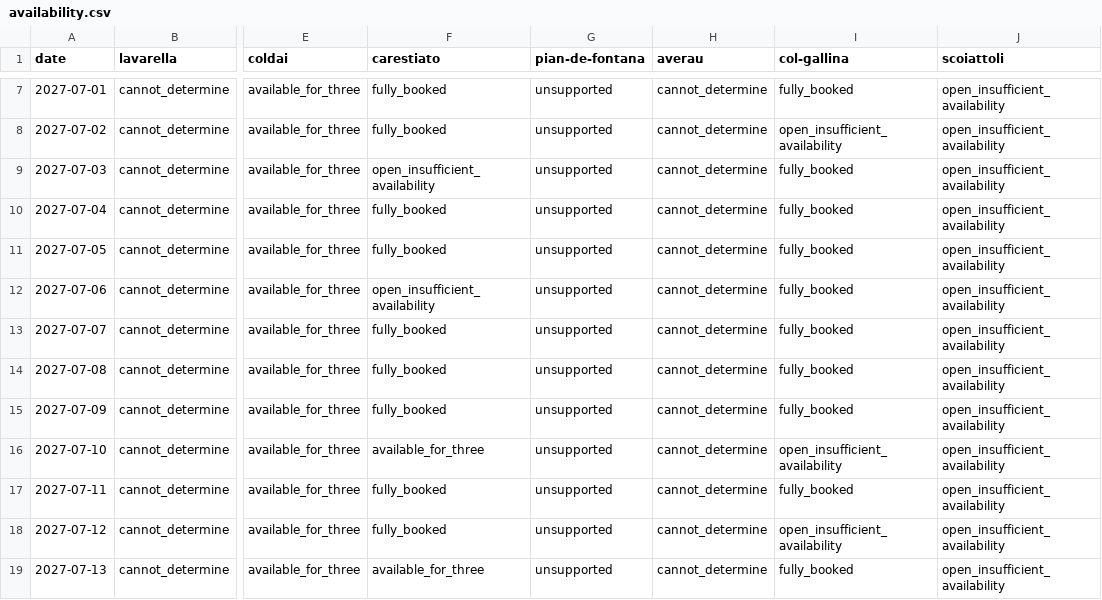
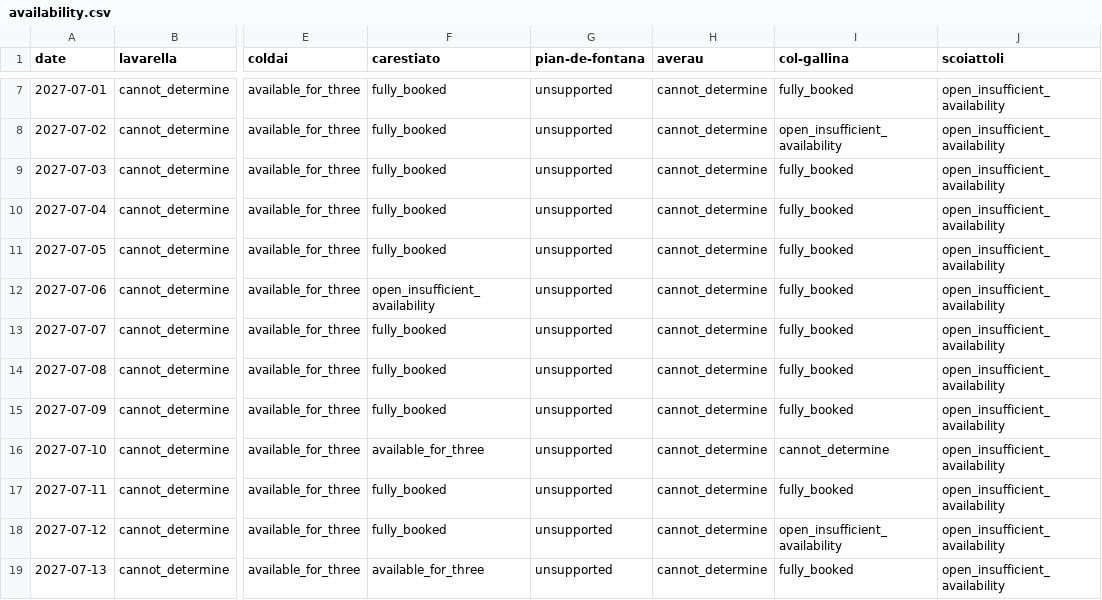
Before and after one commit to hisume/av1, a CSV file: reports/latest/availability.csv, drawn as a sheet; only a part is shown, gaps mark what is left out; the diff names each change by its address in the sheet, - before the commit and + after, or states it on an @@ line.

```diff
--- a/reports/latest/availability.csv
+++ b/reports/latest/availability.csv
-F9 (carestiato): open_insufficient_availability
+F9 (carestiato): fully_booked
-I16 (col-gallina): open_insufficient_availability
+I16 (col-gallina): cannot_determine
```
Also changed, not shown: 2 other files.
